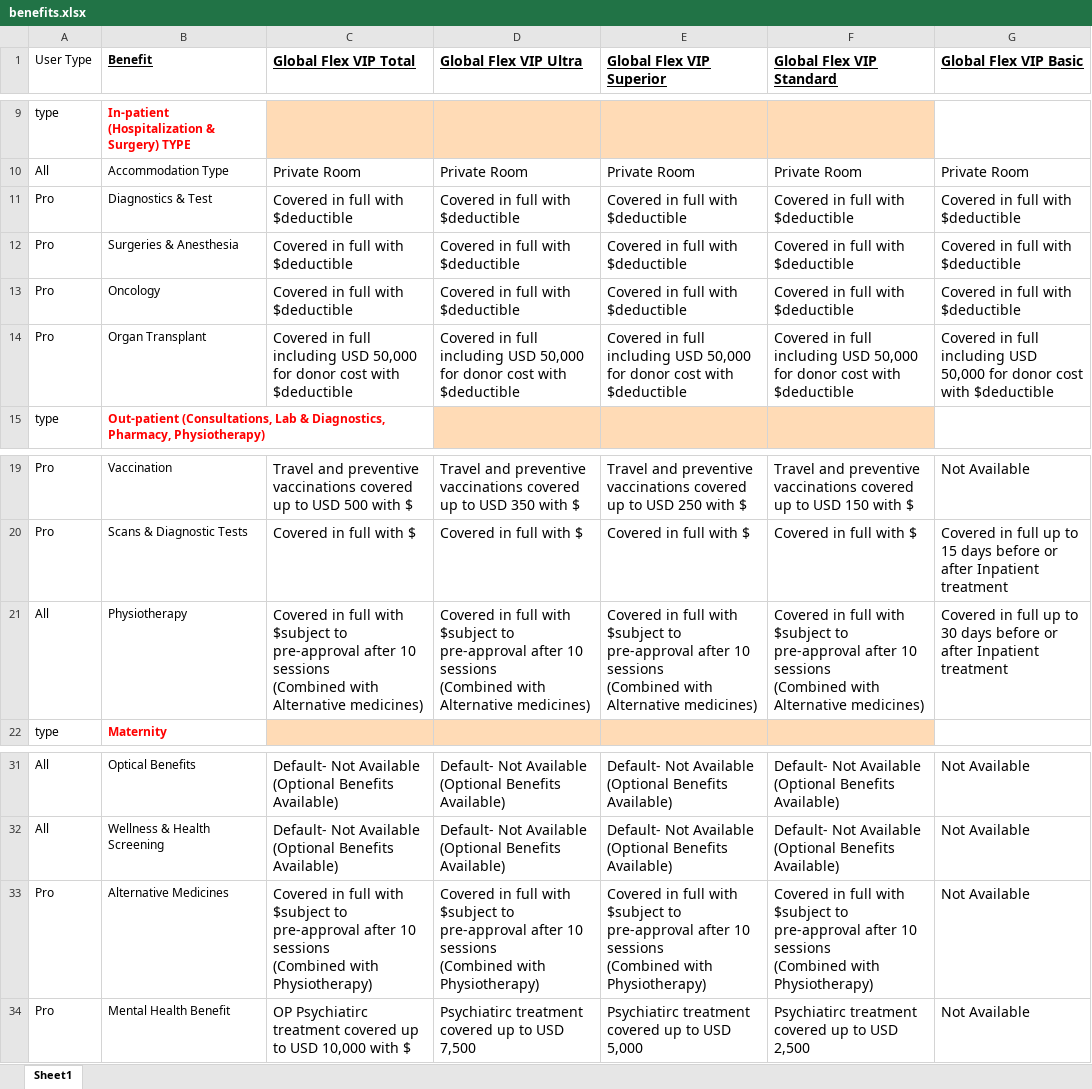
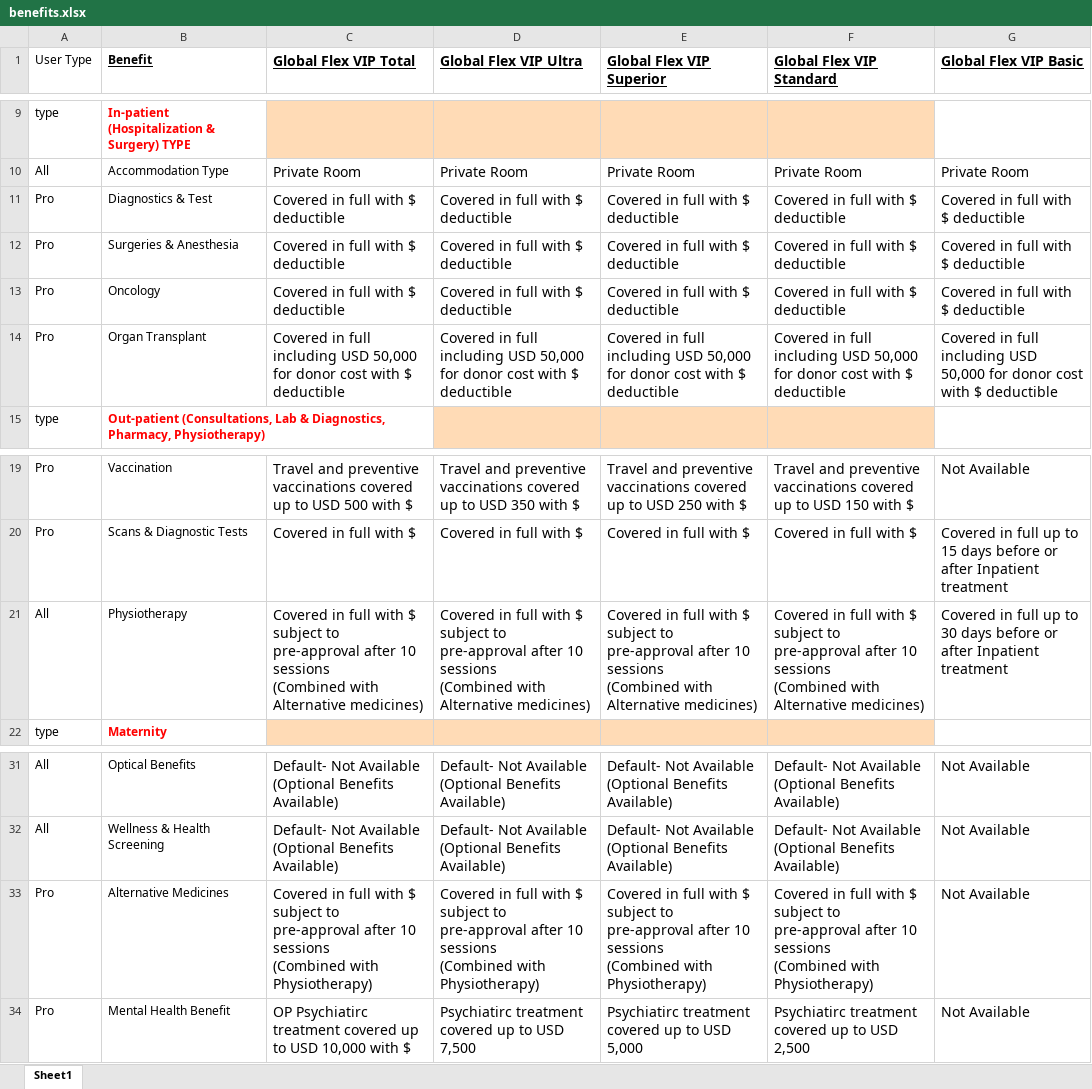
Before and after one commit to narinder123/saleslab_excel_parcel, an Excel workbook: Inputs/VUMI_Global_Flex/benefits.xlsx, sheet Sheet1, drawn as a sheet; only a part is shown, gaps mark what is left out; values as stored, in another font and other column widths than the file's, no borders; the diff names each change by its address in the sheet, - before the commit and + after, or states it on an @@ line.

Commit message:
in progress vumi flex

```diff
--- a/Inputs/VUMI_Global_Flex/benefits.xlsx (sheet Sheet1)
+++ b/Inputs/VUMI_Global_Flex/benefits.xlsx (sheet Sheet1)
-C11:C13 (Global Flex VIP Total): Covered in full with $deductible
+C11:C13 (Global Flex VIP Total): Covered in full with $ deductible
-D11:D13 (Global Flex VIP Ultra): Covered in full with $deductible
+D11:D13 (Global Flex VIP Ultra): Covered in full with $ deductible
-E11:E13 (Global Flex VIP Superior): Covered in full with $deductible
+E11:E13 (Global Flex VIP Superior): Covered in full with $ deductible
-F11:F13 (Global Flex VIP Standard): Covered in full with $deductible
+F11:F13 (Global Flex VIP Standard): Covered in full with $ deductible
-G11:G13 (Global Flex VIP Basic): Covered in full with $deductible
+G11:G13 (Global Flex VIP Basic): Covered in full with $ deductible
-C14 (Global Flex VIP Total): …cost with $deductible
+C14 (Global Flex VIP Total): …cost with $ deductible
-D14 (Global Flex VIP Ultra): …cost with $deductible
+D14 (Global Flex VIP Ultra): …cost with $ deductible
-E14 (Global Flex VIP Superior): …cost with $deductible
+E14 (Global Flex VIP Superior): …cost with $ deductible
-F14 (Global Flex VIP Standard): …cost with $deductible
+F14 (Global Flex VIP Standard): …cost with $ deductible
-G14 (Global Flex VIP Basic): …cost with $deductible
+G14 (Global Flex VIP Basic): …cost with $ deductible
-C21 (Global Flex VIP Total): …full with $subject to pre-approval…
+C21 (Global Flex VIP Total): …full with $ subject to pre-approval…
-D21 (Global Flex VIP Ultra): …full with $subject to pre-approval…
+D21 (Global Flex VIP Ultra): …full with $ subject to pre-approval…
-E21 (Global Flex VIP Superior): …full with $subject to pre-approval…
+E21 (Global Flex VIP Superior): …full with $ subject to pre-approval…
-F21 (Global Flex VIP Standard): …full with $subject to pre-approval…
+F21 (Global Flex VIP Standard): …full with $ subject to pre-approval…
-C33 (Global Flex VIP Total): …full with $subject to pre-approval…
+C33 (Global Flex VIP Total): …full with $ subject to pre-approval…
-D33 (Global Flex VIP Ultra): …full with $subject to pre-approval…
+D33 (Global Flex VIP Ultra): …full with $ subject to pre-approval…
-E33 (Global Flex VIP Superior): …full with $subject to pre-approval…
+E33 (Global Flex VIP Superior): …full with $ subject to pre-approval…
-F33 (Global Flex VIP Standard): …full with $subject to pre-approval…
+F33 (Global Flex VIP Standard): …full with $ subject to pre-approval…
```
Also changed, not shown: 3 other files.
